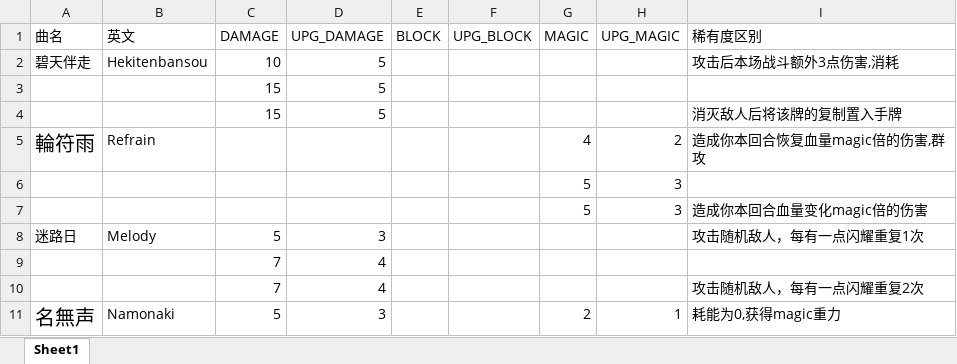
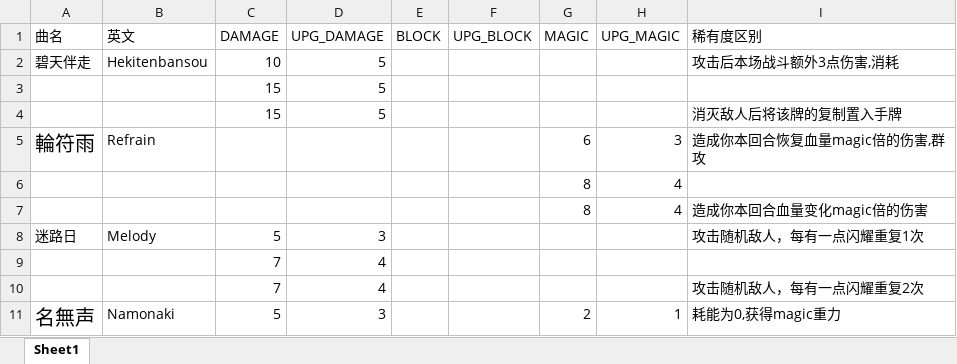
Before and after one commit to CsxQAQ/tomorimod, an Excel workbook: BasicMod-master/音乐牌.xlsx, sheet Sheet1, drawn as a sheet; only a part is shown; values as stored, in another font and other column widths than the file's, no borders; removed rows and columns are numbered as before the commit, all else as after; the diff names each change by its address in the sheet, - before the commit and + after, or states it on an @@ line.

```diff
--- a/BasicMod-master/音乐牌.xlsx (sheet Sheet1)
+++ b/BasicMod-master/音乐牌.xlsx (sheet Sheet1)
-G5 (MAGIC): 4
+G5 (MAGIC): 6
-H5 (UPG_MAGIC): 2
+H5 (UPG_MAGIC): 3
-row 6:  |  |  |  |  |  | 5 | 3
-row 7:  |  |  |  |  |  | 5 | 3 | 造成你本回合血量变化magic倍的伤害
+row 6:  |  |  |  |  |  | 8 | 4
+row 7:  |  |  |  |  |  | 8 | 4 | 造成你本回合血量变化magic倍的伤害
```
Also changed, not shown: 4 other files.
